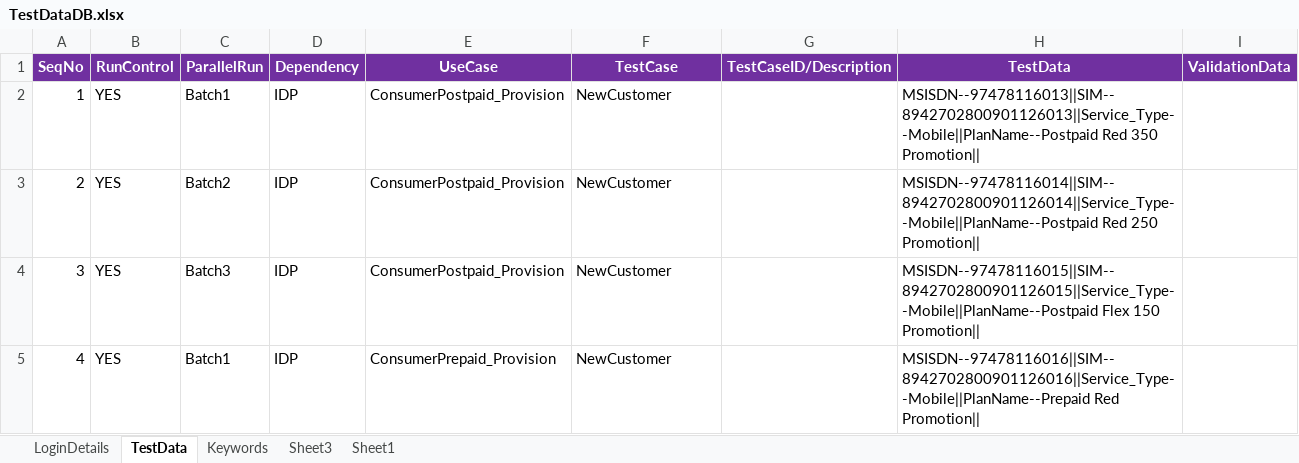
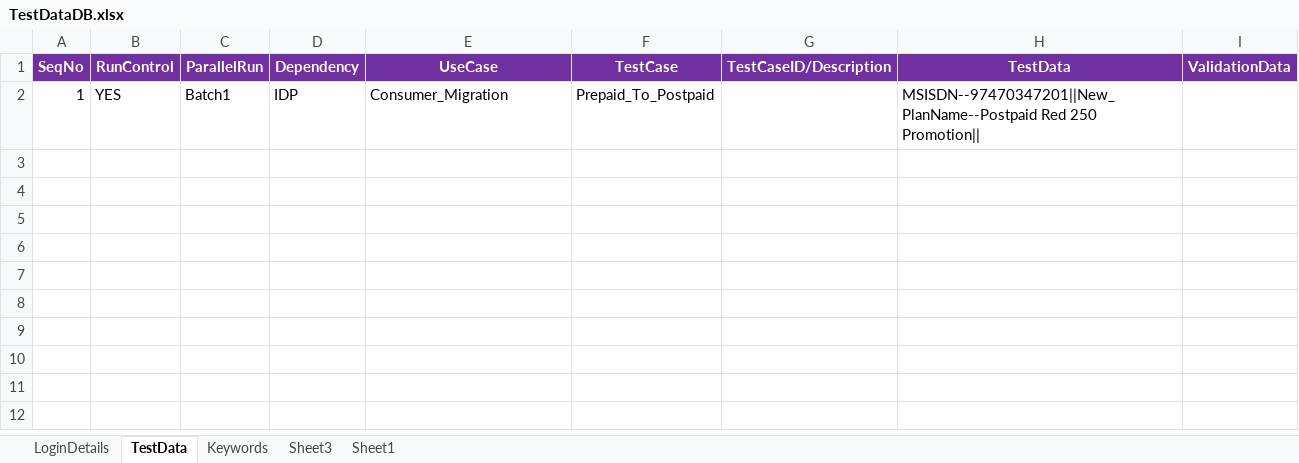
Before and after one commit to imran0404y/VFQA_Parallel, an Excel workbook: Framework/Database/TestDataDB.xlsx, sheet TestData, drawn as a sheet; values as stored, in another font and other column widths than the file's, no borders; the diff names each change by its address in the sheet, - before the commit and + after, or states it on an @@ line.

```diff
--- a/Framework/Database/TestDataDB.xlsx (sheet TestData)
+++ b/Framework/Database/TestDataDB.xlsx (sheet TestData)
-E2 (UseCase): ConsumerPostpaid_Provision
+E2 (UseCase): Consumer_Migration
-F2 (TestCase): NewCustomer
+F2 (TestCase): Prepaid_To_Postpaid
-H2 (TestData): MSISDN--97478116013||SIM--8942702800901126013||Service_Type--Mobile||PlanName--Postpaid Red 350 Promotion||
+H2 (TestData): MSISDN--97470347201||New_PlanName--Postpaid Red 250 Promotion||
-row 3: 2 | YES | Batch2 | IDP | ConsumerPostpaid_Provision | NewCustomer |  | MSISDN--97478116014||SIM--8942702800901126014||Service_Type--Mobile||PlanName--Postpaid Red 250 Promotion
-row 4: 3 | YES | Batch3 | IDP | ConsumerPostpaid_Provision | NewCustomer |  | MSISDN--97478116015||SIM--8942702800901126015||Service_Type--Mobile||PlanName--Postpaid Flex 150 Promotion
-row 5: 4 | YES | Batch1 | IDP | ConsumerPrepaid_Provision | NewCustomer |  | MSISDN--97478116016||SIM--8942702800901126016||Service_Type--Mobile||PlanName--Prepaid Red Promotion
```
Also changed, not shown: sheet Keywords, sheet LoginDetails, Directory/VFQA_TestDesign.xlsm.
